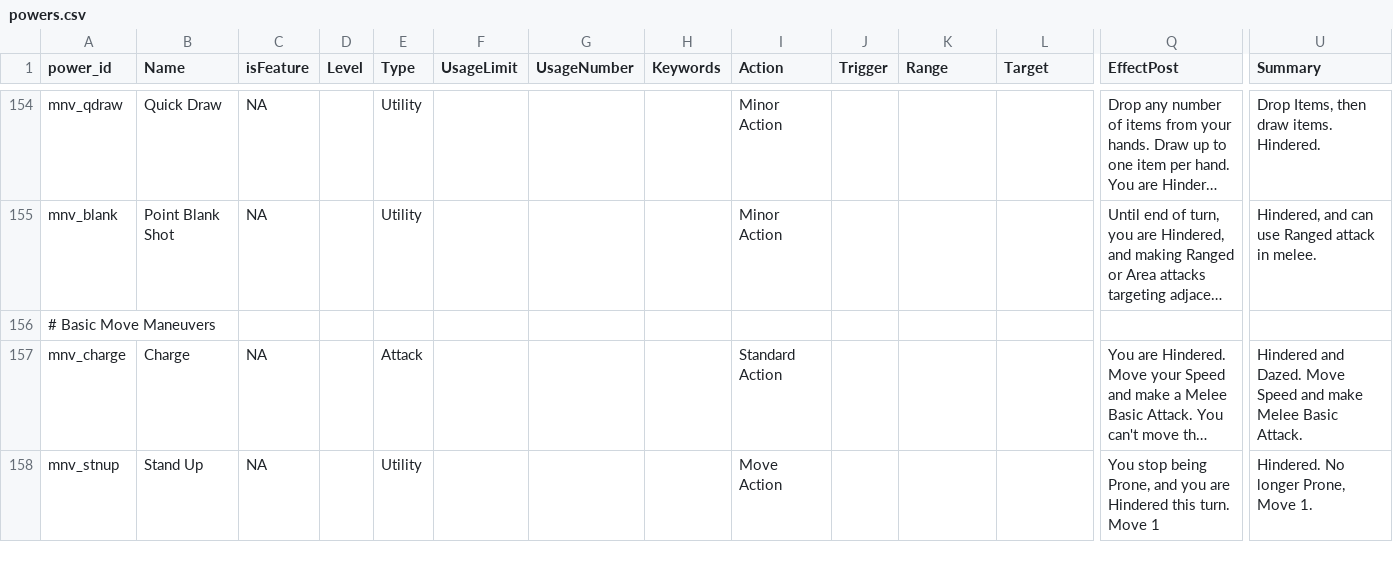
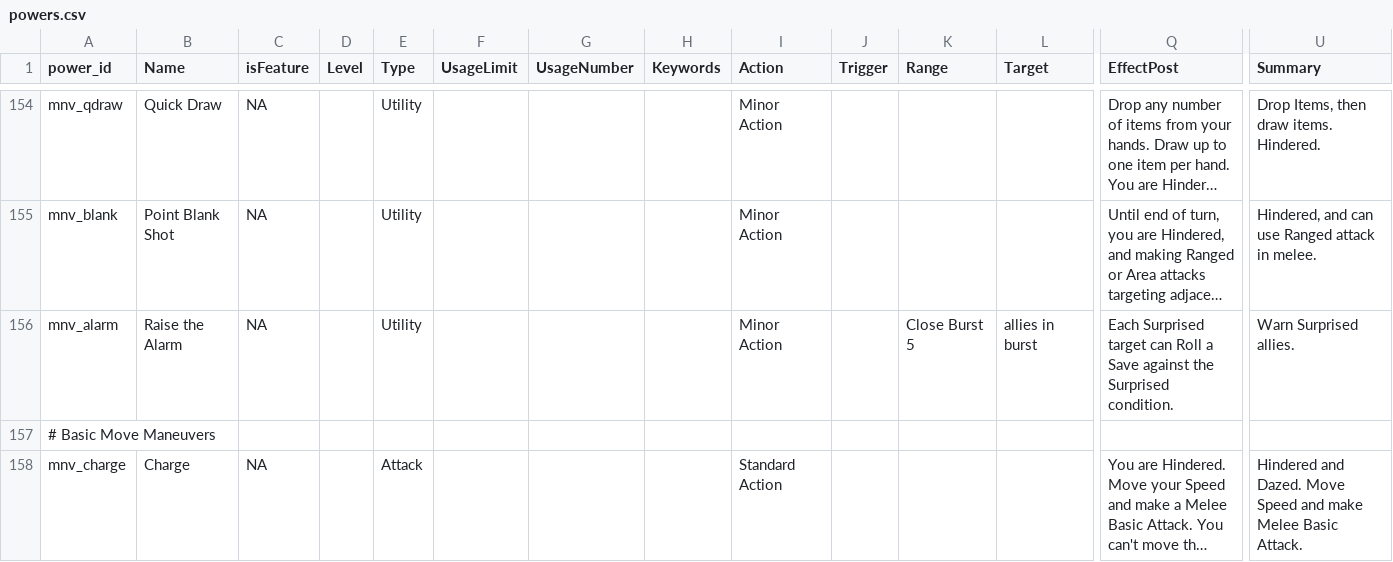
Before and after one commit to capelastegui/sfrpg, a CSV file: inst/raw/character_creation/powers.csv, drawn as a sheet; only a part is shown, gaps mark what is left out; the shorter side is filled out with more unchanged rows; long unchanged cells end in …; rows hold the shown columns only; the diff names each change by its address in the sheet, - before the commit and + after, or states it on an @@ line.

Commit message:
feature #30; Initiative and Ambush Rules. Closes #66;

```diff
--- a/inst/raw/character_creation/powers.csv
+++ b/inst/raw/character_creation/powers.csv
+row 156: mnv_alarm | Raise the Alarm | NA |  | Utility |  |  |  | Minor Action |  | Close Burst 5 | allies in burst | Each Surprised target can Roll a Save against the Surprised condition. | Warn Surprised allies.
```
Also changed, not shown: inst/raw/character_creation/power_map.csv, 6 other files.
